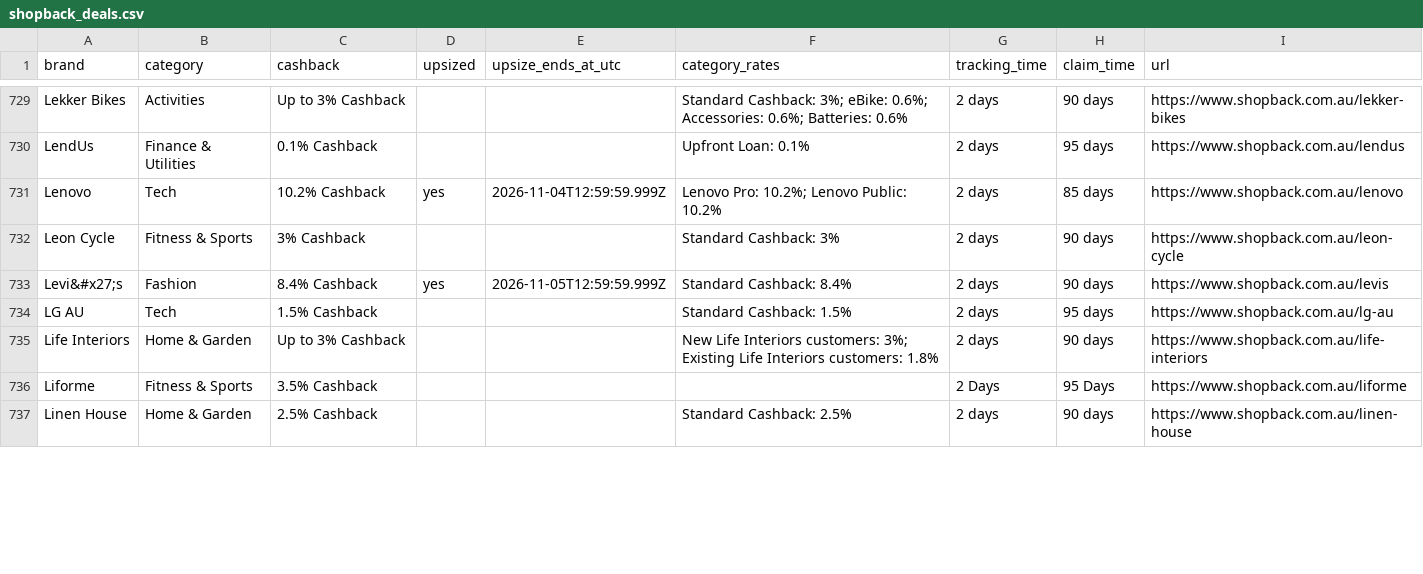
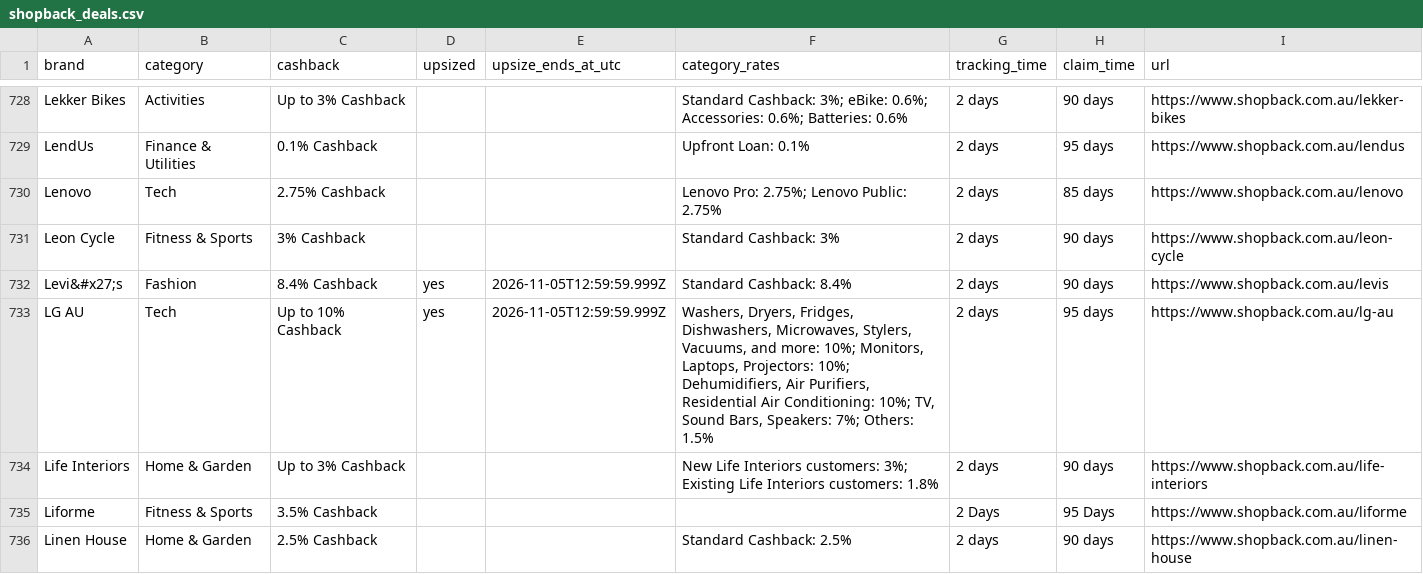
Before and after one commit to Tiger-QU/deal_hunter, a CSV file: data/shopback_deals.csv, drawn as a sheet; only a part is shown, gaps mark what is left out; the diff covers the shown part only.

```diff
--- a/data/shopback_deals.csv
+++ b/data/shopback_deals.csv
@@ -730,6 +729,6 @@ Lekker Bikes,Activities,Up to 3% Cashback,,,Standard Cashback: 3%; eBike: 0.6%;
 LendUs,Finance & Utilities,0.1% Cashback,,,Upfront Loan: 0.1%,2 days,95 days,https://www.shopback.com.au/lendus
-Lenovo,Tech,10.2% Cashback,yes,2026-11-04T12:59:59.999Z,Lenovo Pro: 10.2%; Lenovo Public: 10.2%,2 days,85 days,https://www.shopback.com.au/lenovo
+Lenovo,Tech,2.75% Cashback,,,Lenovo Pro: 2.75%; Lenovo Public: 2.75%,2 days,85 days,https://www.shopback.com.au/lenovo
 Leon Cycle,Fitness & Sports,3% Cashback,,,Standard Cashback: 3%,2 days,90 days,https://www.shopback.com.au/leon-cycle
 Levi&#x27;s,Fashion,8.4% Cashback,yes,2026-11-05T12:59:59.999Z,Standard Cashback: 8.4%,2 days,90 days,https://www.shopback.com.au/levis
-LG AU,Tech,1.5% Cashback,,,Standard Cashback: 1.5%,2 days,95 days,https://www.shopback.com.au/lg-au
+LG AU,Tech,Up to 10% Cashback,yes,2026-11-05T12:59:59.999Z,"Washers, Dryers, Fridges, Dishwashers, Microwaves, Stylers, Vacuums, and more: 10%; Monitors, Laptops, Projectors: 10%; Dehumidifiers, Air Purifiers, Residential Air Conditioning: 10%; TV, Sound Bars, Speakers: 7%; Others: 1.5%",2 days,95 days,https://www.shopback.com.au/lg-au
 Life Interiors,Home & Garden,Up to 3% Cashback,,,New Life Interiors customers: 3%; Existing Life Interiors customers: 1.8%,2 days,90 days,https://www.shopback.com.au/life-interiors
```
Also changed, not shown: 1 added row, 1 removed row and 130 edited cells elsewhere in this file, 3 other files.
